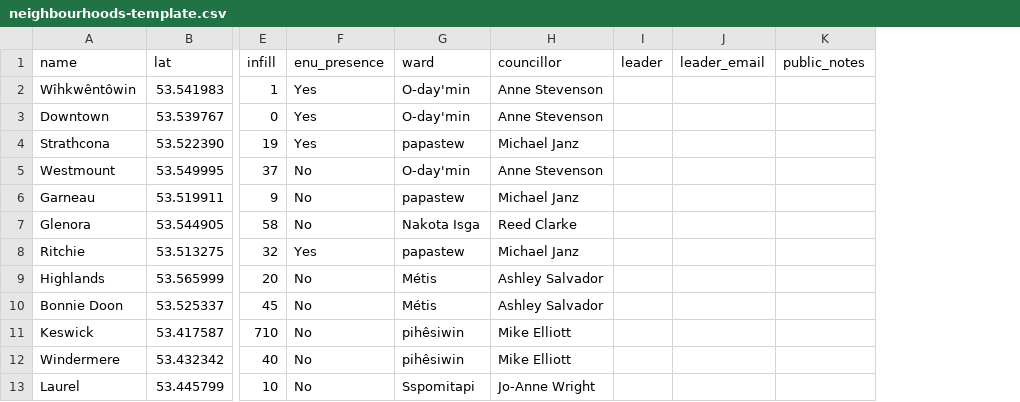
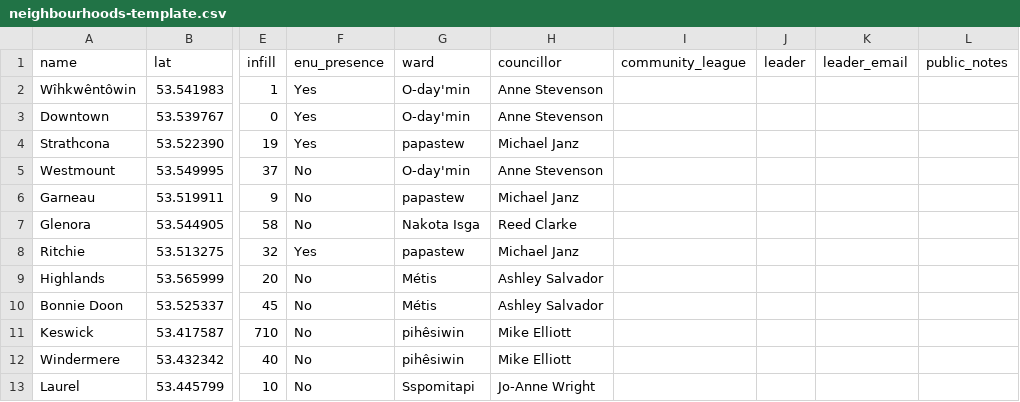
Before and after one commit to EnmanConstruction/ENU-map, a CSV file: neighbourhoods-template.csv, drawn as a sheet; only a part is shown, gaps mark what is left out; the diff names each change by its address in the sheet, - before the commit and + after, or states it on an @@ line.

Commit message:
Add community league connections

```diff
--- a/neighbourhoods-template.csv
+++ b/neighbourhoods-template.csv
+column I (community_league), empty
```
Also changed, not shown: 10 other files.
